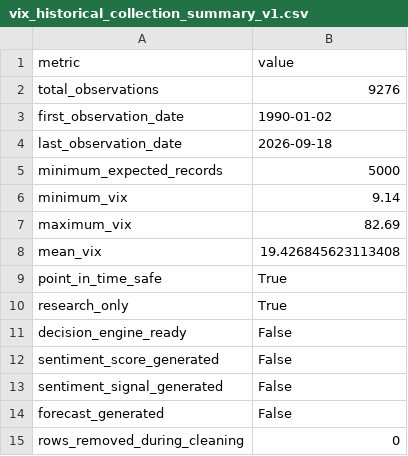
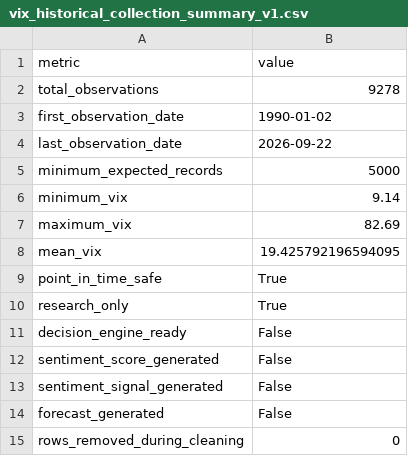
Before and after one commit to mohamednossaoui-max/US500-Macro-Intelligence, a CSV file: public_data/vix_historical_collection_summary_v1.csv, drawn as a sheet.

```diff
--- a/public_data/vix_historical_collection_summary_v1.csv
+++ b/public_data/vix_historical_collection_summary_v1.csv
@@ -1,5 +1,5 @@
 metric,value
-total_observations,9276
+total_observations,9278
 first_observation_date,1990-01-02
-last_observation_date,2026-09-18
+last_observation_date,2026-09-22
 minimum_expected_records,5000
@@ -7,3 +7,3 @@ minimum_vix,9.14
 maximum_vix,82.69
-mean_vix,19.426845623113408
+mean_vix,19.425792196594095
 point_in_time_safe,True
```
Also changed, not shown: 2 other files.
